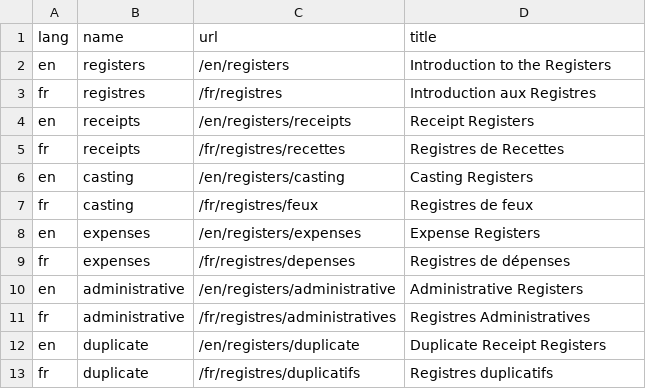
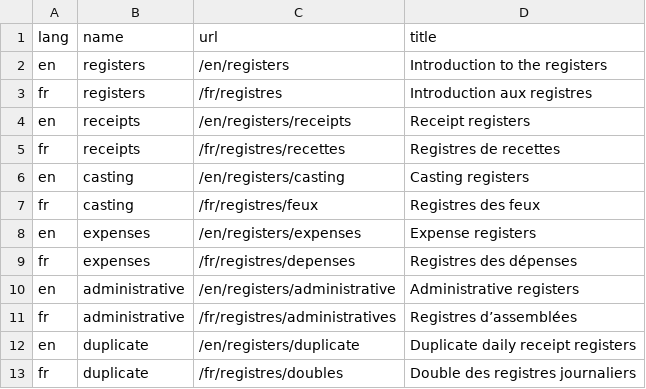
Before and after one commit to jsravel4/cfrp-website, a CSV file: _data/registers-navigation-translations.csv, drawn as a sheet.

Commit message:
Update register section based on Sara's content.

```diff
--- a/_data/registers-navigation-translations.csv
+++ b/_data/registers-navigation-translations.csv
@@ -1,13 +1,13 @@
 "lang","name","url","title"
-"en","registers","/en/registers","Introduction to the Registers"
-"fr","registres","/fr/registres","Introduction aux Registres"
-"en","receipts","/en/registers/receipts","Receipt Registers"
-"fr","receipts","/fr/registres/recettes","Registres de Recettes"
-"en","casting","/en/registers/casting","Casting Registers"
-"fr","casting","/fr/registres/feux","Registres de feux"
-"en","expenses","/en/registers/expenses","Expense Registers"
-"fr","expenses","/fr/registres/depenses","Registres de dépenses"
-"en","administrative","/en/registers/administrative","Administrative Registers"
-"fr","administrative","/fr/registres/administratives","Registres Administratives"
-"en","duplicate","/en/registers/duplicate","Duplicate Receipt Registers"
-"fr","duplicate","/fr/registres/duplicatifs","Registres duplicatifs"
+"en","registers","/en/registers","Introduction to the registers"
+"fr","registers","/fr/registres","Introduction aux registres"
+"en","receipts","/en/registers/receipts","Receipt registers"
+"fr","receipts","/fr/registres/recettes","Registres de recettes"
+"en","casting","/en/registers/casting","Casting registers"
+"fr","casting","/fr/registres/feux","Registres des feux"
+"en","expenses","/en/registers/expenses","Expense registers"
+"fr","expenses","/fr/registres/depenses","Registres des dépenses"
+"en","administrative","/en/registers/administrative","Administrative registers"
+"fr","administrative","/fr/registres/administratives","Registres d’assemblées"
+"en","duplicate","/en/registers/duplicate","Duplicate daily receipt registers"
+"fr","duplicate","/fr/registres/doubles","Double des registres journaliers"
```
Also changed, not shown: 6 other files.
